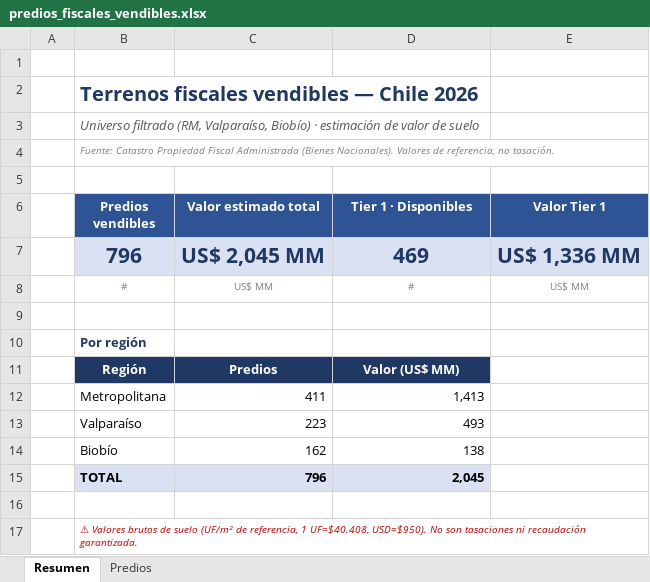
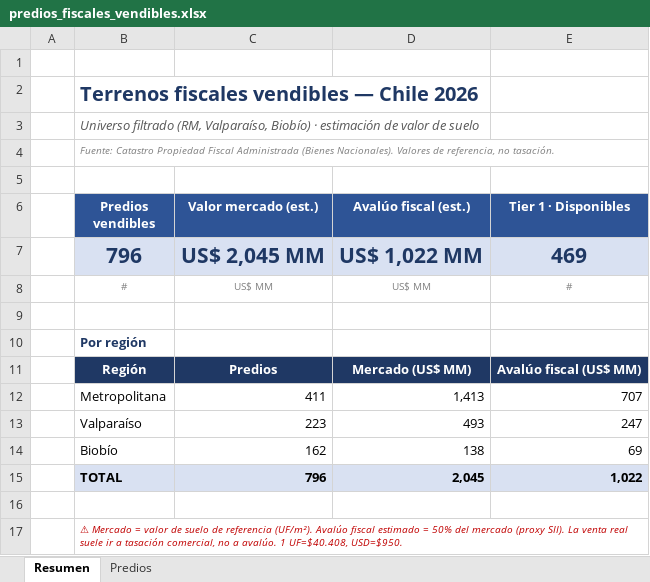
Before and after one commit to patriciodetmer-sketch/Version-44, an Excel workbook: predios_fiscales_vendibles.xlsx, sheet Resumen, drawn as a sheet; values as stored, in another font and other column widths than the file's, no borders; removed rows and columns are numbered as before the commit, all else as after; the diff names each change by its address in the sheet, - before the commit and + after, or states it on an @@ line.

```diff
--- a/predios_fiscales_vendibles.xlsx (sheet Resumen)
+++ b/predios_fiscales_vendibles.xlsx (sheet Resumen)
+column D (Avalúo fiscal (est.)), rows 7-15: US$ 1,022 MM | US$ MM |  |  | Mercado (US$ MM) | 1,413 | 493 | 138 | 2,045
-column E (Valor Tier 1), rows 7-8: US$ 1,336 MM | US$ MM
-C6: Valor estimado total
+C6: Valor mercado (est.)
-E11 (Tier 1 · Disponibles): Valor (US$ MM)
+E11 (Tier 1 · Disponibles): Avalúo fiscal (US$ MM)
-E12 (Tier 1 · Disponibles): 1,413
+E12 (Tier 1 · Disponibles): 707
-E13 (Tier 1 · Disponibles): 493
+E13 (Tier 1 · Disponibles): 247
-E14 (Tier 1 · Disponibles): 138
+E14 (Tier 1 · Disponibles): 69
-E15 (Tier 1 · Disponibles): 2,045
+E15 (Tier 1 · Disponibles): 1,022
-B17 (Predios vendibles): ⚠ Valores brutos de suelo (UF/m² de referencia, 1 UF=$40.408, USD≈$950). No son tasaciones ni recaudación garantizada.
+B17 (Predios vendibles): ⚠ Mercado = valor de suelo de referencia (UF/m²). Avalúo fiscal estimado = 50% del mercado (proxy SII). La venta real suele ir a tasación comercial, no a avalúo. 1 UF=$40.408, USD≈$950.
```
Also changed, not shown: sheet Predios.
